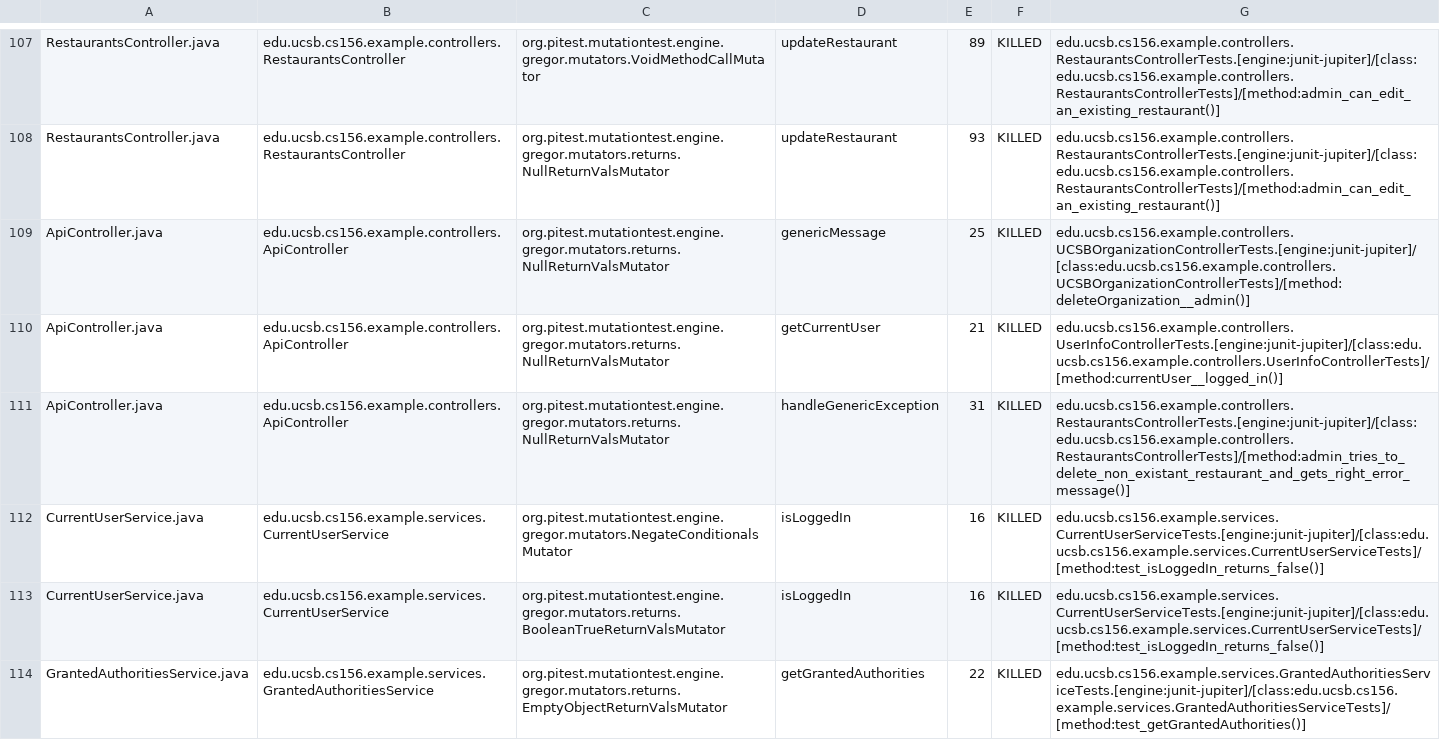
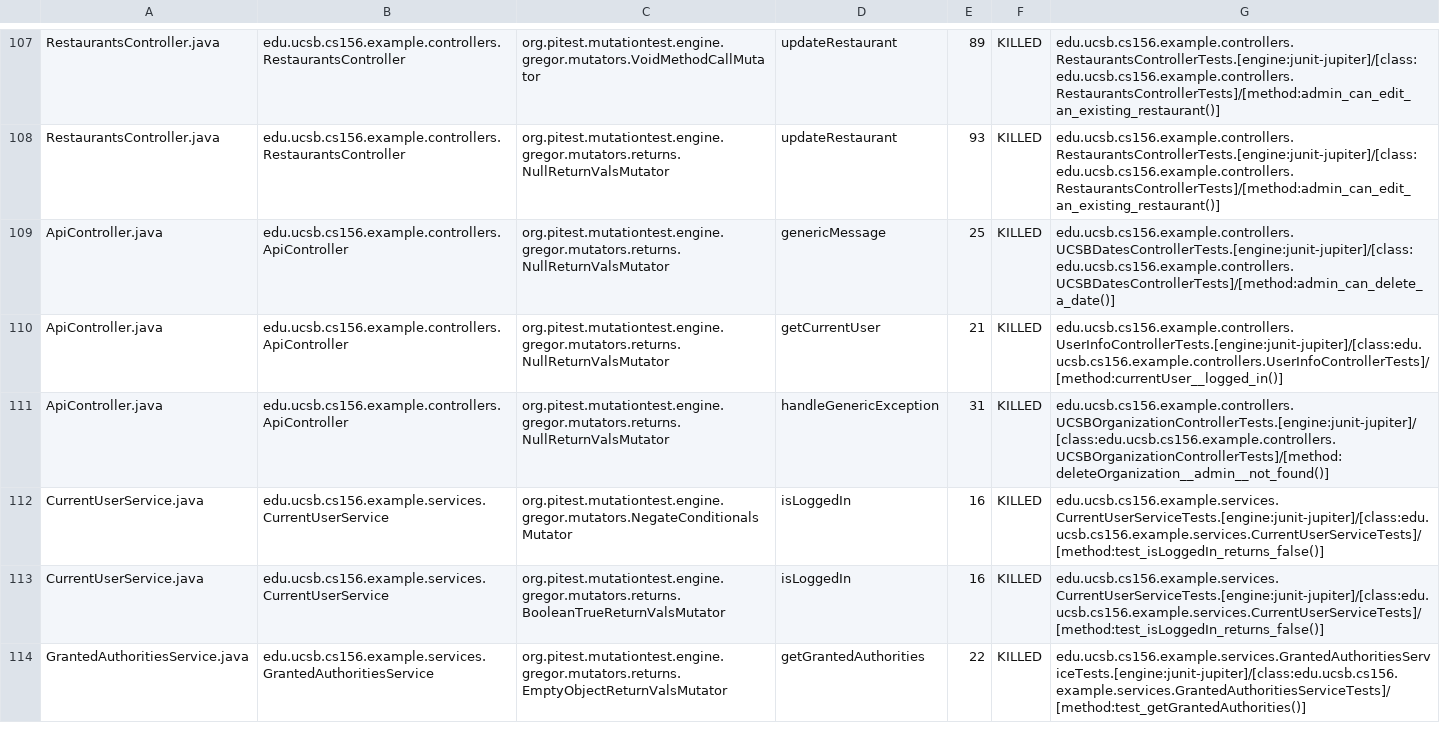
Before and after one commit to ucsb-cs156-w24/team03-w24-5pm-1, a CSV file: prs/72/pitest/mutations.csv, drawn as a sheet; only a part is shown, gaps mark what is left out.

Commit message:
Deploying to gh-pages from @ ucsb-cs156-w24/team03-w24-5pm-1@147ecbea52c351bfe7400bcda44bc135e48cf777 🚀

```diff
--- a/prs/72/pitest/mutations.csv
+++ b/prs/72/pitest/mutations.csv
@@ -108,5 +108,5 @@ RestaurantsController.java,edu.ucsb.cs156.example.controllers.RestaurantsControl
 RestaurantsController.java,edu.ucsb.cs156.example.controllers.RestaurantsController,org.pitest.mutationtest.engine.gregor.mutators.returns.NullReturnValsMutator,updateRestaurant,93,KILLED,edu.ucsb.cs156.example.controllers.RestaurantsControllerTests.[engine:junit-jupiter]/[class:edu.ucsb.cs156.example.controllers.RestaurantsControllerTests]/[method:admin_can_edit_an_existing_restaurant()]
-ApiController.java,edu.ucsb.cs156.example.controllers.ApiController,org.pitest.mutationtest.engine.gregor.mutators.returns.NullReturnValsMutator,genericMessage,25,KILLED,edu.ucsb.cs156.example.controllers.UCSBOrganizationControllerTests.[engine:junit-jupiter]/[class:edu.ucsb.cs156.example.controllers.UCSBOrganizationControllerTests]/[method:deleteOrganization__admin()]
+ApiController.java,edu.ucsb.cs156.example.controllers.ApiController,org.pitest.mutationtest.engine.gregor.mutators.returns.NullReturnValsMutator,genericMessage,25,KILLED,edu.ucsb.cs156.example.controllers.UCSBDatesControllerTests.[engine:junit-jupiter]/[class:edu.ucsb.cs156.example.controllers.UCSBDatesControllerTests]/[method:admin_can_delete_a_date()]
 ApiController.java,edu.ucsb.cs156.example.controllers.ApiController,org.pitest.mutationtest.engine.gregor.mutators.returns.NullReturnValsMutator,getCurrentUser,21,KILLED,edu.ucsb.cs156.example.controllers.UserInfoControllerTests.[engine:junit-jupiter]/[class:edu.ucsb.cs156.example.controllers.UserInfoControllerTests]/[method:currentUser__logged_in()]
-ApiController.java,edu.ucsb.cs156.example.controllers.ApiController,org.pitest.mutationtest.engine.gregor.mutators.returns.NullReturnValsMutator,handleGenericException,31,KILLED,edu.ucsb.cs156.example.controllers.RestaurantsControllerTests.[engine:junit-jupiter]/[class:edu.ucsb.cs156.example.controllers.RestaurantsControllerTests]/[method:admin_tries_to_delete_non_existant_restaurant_and_gets_right_error_message()]
+ApiController.java,edu.ucsb.cs156.example.controllers.ApiController,org.pitest.mutationtest.engine.gregor.mutators.returns.NullReturnValsMutator,handleGenericException,31,KILLED,edu.ucsb.cs156.example.controllers.UCSBOrganizationControllerTests.[engine:junit-jupiter]/[class:edu.ucsb.cs156.example.controllers.UCSBOrganizationControllerTests]/[method:deleteOrganization__admin__not_found()]
 CurrentUserService.java,edu.ucsb.cs156.example.services.CurrentUserService,org.pitest.mutationtest.engine.gregor.mutators.NegateConditionalsMutator,isLoggedIn,16,KILLED,edu.ucsb.cs156.example.services.CurrentUserServiceTests.[engine:junit-jupiter]/[class:edu.ucsb.cs156.example.services.CurrentUserServiceTests]/[method:test_isLoggedIn_returns_false()]
```
Also changed, not shown: 15 other files.
